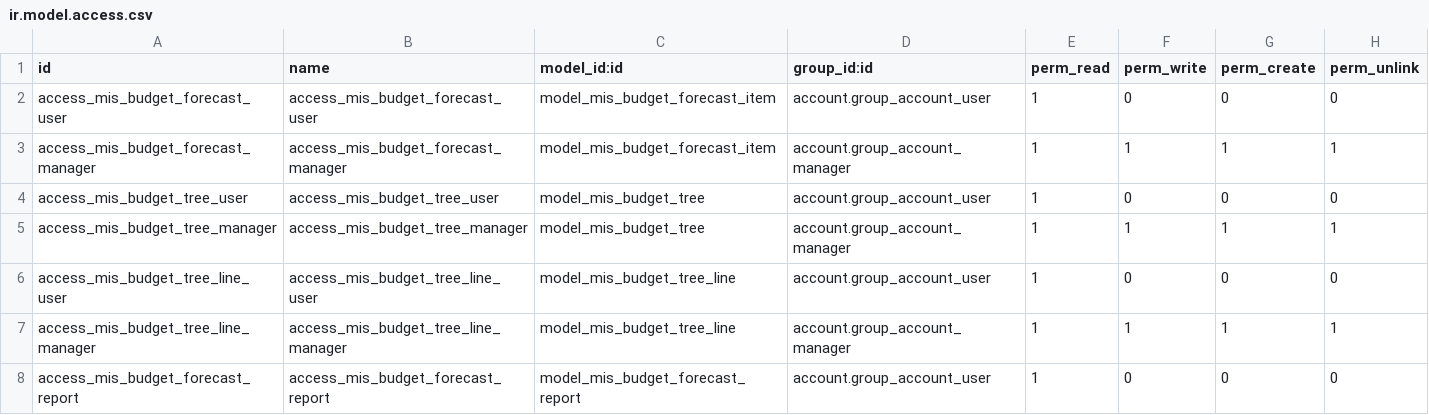
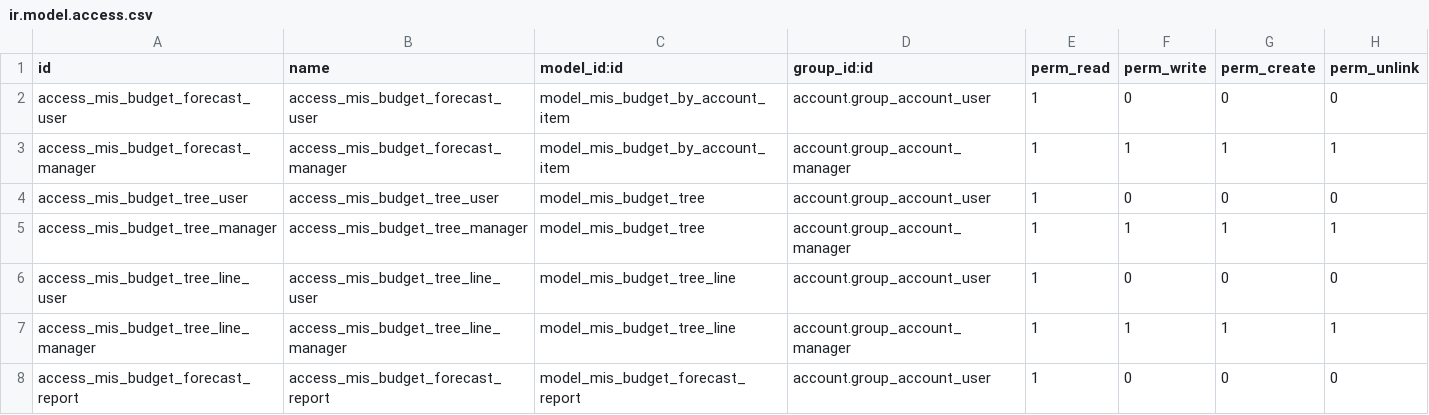
Before and after one commit to vertelab/odoo-account, a CSV file: account_mis_budget_forecast/security/ir.model.access.csv, drawn as a sheet.

```diff
--- a/account_mis_budget_forecast/security/ir.model.access.csv
+++ b/account_mis_budget_forecast/security/ir.model.access.csv
@@ -1,4 +1,4 @@
 id,name,model_id:id,group_id:id,perm_read,perm_write,perm_create,perm_unlink
-access_mis_budget_forecast_user,access_mis_budget_forecast_user,model_mis_budget_forecast_item,account.group_account_user,1,0,0,0
-access_mis_budget_forecast_manager,access_mis_budget_forecast_manager,model_mis_budget_forecast_item,account.group_account_manager,1,1,1,1
+access_mis_budget_forecast_user,access_mis_budget_forecast_user,model_mis_budget_by_account_item,account.group_account_user,1,0,0,0
+access_mis_budget_forecast_manager,access_mis_budget_forecast_manager,model_mis_budget_by_account_item,account.group_account_manager,1,1,1,1
 access_mis_budget_tree_user,access_mis_budget_tree_user,model_mis_budget_tree,account.group_account_user,1,0,0,0
```
Also changed, not shown: account_mis_budget_forecast/security/ir.access.csv, 42 other files.
